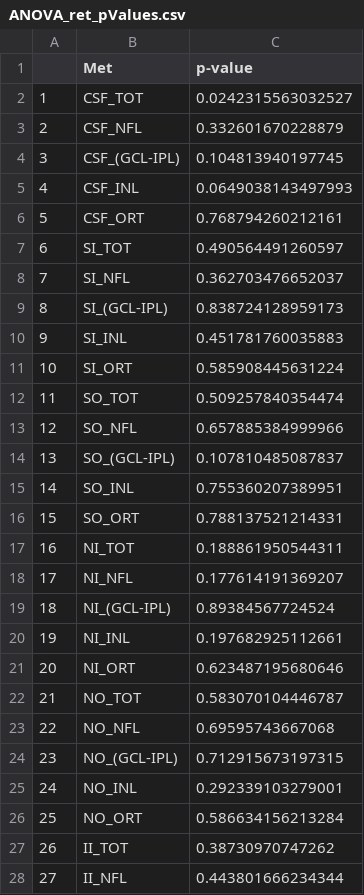
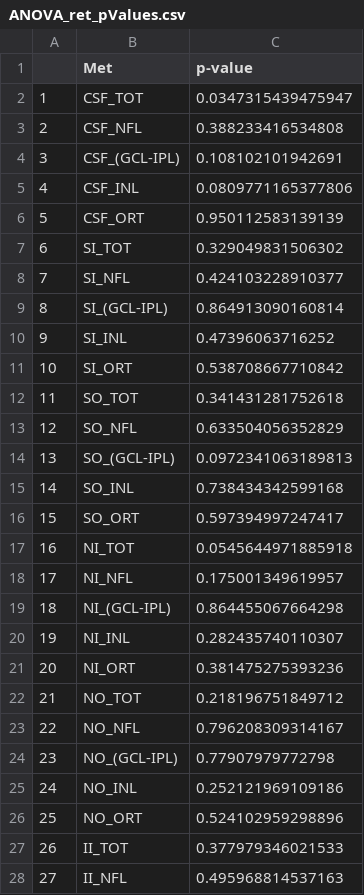
Before and after one commit to JianingYao/statistical_consulting_retina_project, a CSV file: descriptive/ANOVA_ret_pValues.csv, drawn as a sheet; only a part is shown; the diff covers the shown part only.

```diff
--- a/descriptive/ANOVA_ret_pValues.csv
+++ b/descriptive/ANOVA_ret_pValues.csv
@@ -1,28 +1,28 @@
 "","Met","p-value"
-"1","CSF_TOT","0.0242315563032527"
-"2","CSF_NFL","0.332601670228879"
-"3","CSF_(GCL-IPL)","0.104813940197745"
-"4","CSF_INL","0.0649038143497993"
-"5","CSF_ORT","0.768794260212161"
-"6","SI_TOT","0.490564491260597"
-"7","SI_NFL","0.362703476652037"
-"8","SI_(GCL-IPL)","0.838724128959173"
-"9","SI_INL","0.451781760035883"
-"10","SI_ORT","0.585908445631224"
-"11","SO_TOT","0.509257840354474"
-"12","SO_NFL","0.657885384999966"
-"13","SO_(GCL-IPL)","0.107810485087837"
-"14","SO_INL","0.755360207389951"
-"15","SO_ORT","0.788137521214331"
-"16","NI_TOT","0.188861950544311"
-"17","NI_NFL","0.177614191369207"
-"18","NI_(GCL-IPL)","0.89384567724524"
-"19","NI_INL","0.197682925112661"
-"20","NI_ORT","0.623487195680646"
-"21","NO_TOT","0.583070104446787"
-"22","NO_NFL","0.69595743667068"
-"23","NO_(GCL-IPL)","0.712915673197315"
-"24","NO_INL","0.292339103279001"
-"25","NO_ORT","0.586634156213284"
-"26","II_TOT","0.38730970747262"
-"27","II_NFL","0.443801666234344"
+"1","CSF_TOT","0.0347315439475947"
+"2","CSF_NFL","0.388233416534808"
+"3","CSF_(GCL-IPL)","0.108102101942691"
+"4","CSF_INL","0.0809771165377806"
+"5","CSF_ORT","0.950112583139139"
+"6","SI_TOT","0.329049831506302"
+"7","SI_NFL","0.424103228910377"
+"8","SI_(GCL-IPL)","0.864913090160814"
+"9","SI_INL","0.47396063716252"
+"10","SI_ORT","0.538708667710842"
+"11","SO_TOT","0.341431281752618"
+"12","SO_NFL","0.633504056352829"
+"13","SO_(GCL-IPL)","0.0972341063189813"
+"14","SO_INL","0.738434342599168"
+"15","SO_ORT","0.597394997247417"
+"16","NI_TOT","0.0545644971885918"
+"17","NI_NFL","0.175001349619957"
+"18","NI_(GCL-IPL)","0.864455067664298"
+"19","NI_INL","0.282435740110307"
+"20","NI_ORT","0.381475275393236"
+"21","NO_TOT","0.218196751849712"
+"22","NO_NFL","0.796208309314167"
+"23","NO_(GCL-IPL)","0.77907979772798"
+"24","NO_INL","0.252121969109186"
+"25","NO_ORT","0.524102959298896"
+"26","II_TOT","0.377979346021533"
+"27","II_NFL","0.495968814537163"
```
Also changed, not shown: 18 edited cells elsewhere in this file, descriptive/ANOVA_met_pValues.csv, descriptive/summary_afterImp.csv, 8 other files.
